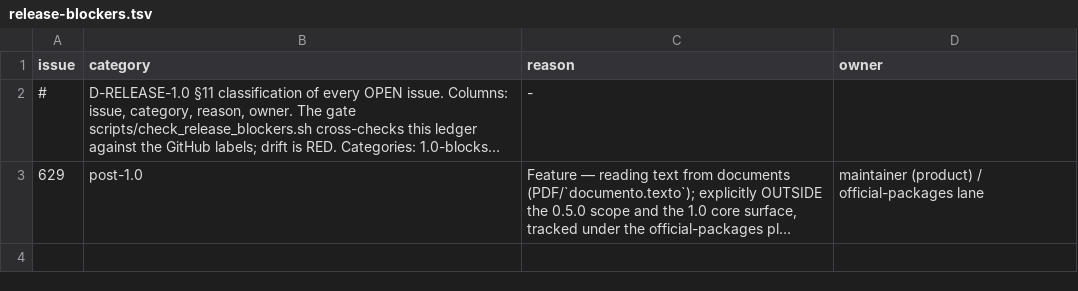
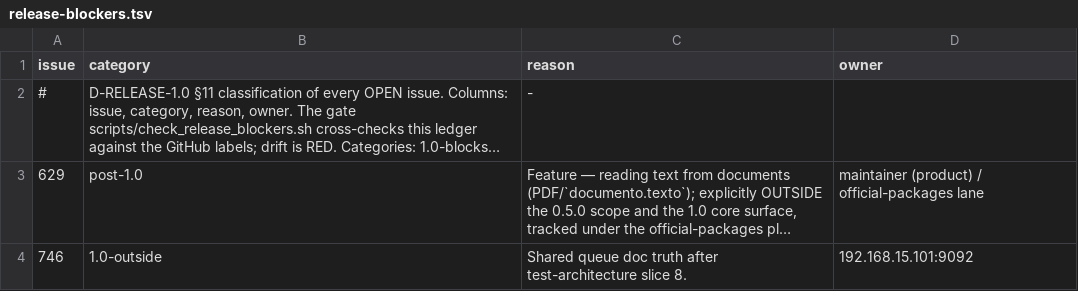
Before and after one commit to AlexandreMendess/Kof4j, a TSV file: scripts/release-blockers.tsv, drawn as a sheet; long unchanged cells end in …; the diff names each change by its address in the sheet, - before the commit and + after, or states it on an @@ line.

Commit message:
docs(queue): align README with Phase 5 slice 8 (#746)

```diff
--- a/scripts/release-blockers.tsv
+++ b/scripts/release-blockers.tsv
+row 4: 746 | 1.0-outside | Shared queue doc truth after test-architecture slice 8. | 192.168.15.101:9092
```
Also changed, not shown: 4 other files.
